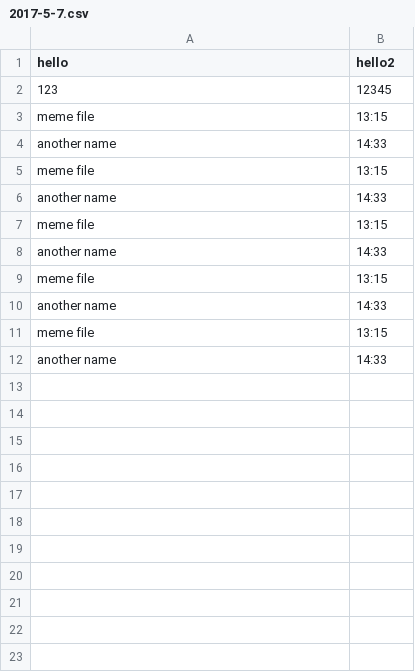
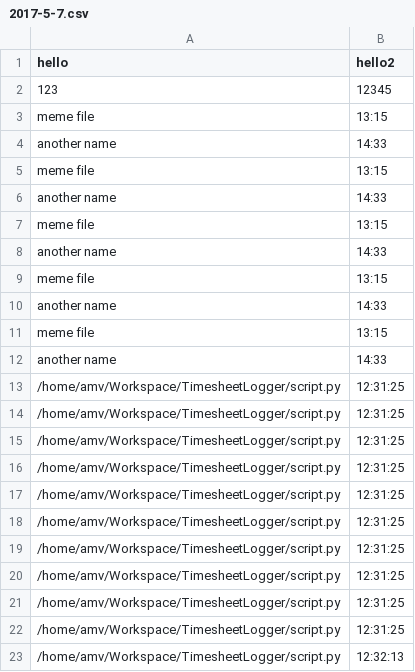
Before and after one commit to anna-marie-vos/TimesheetLogger, a CSV file: 2017-5-7.csv, drawn as a sheet; the diff names each change by its address in the sheet, - before the commit and + after, or states it on an @@ line.

```diff
--- a/2017-5-7.csv
+++ b/2017-5-7.csv
+row 13: /home/amv/Workspace/TimesheetLogger/script.py | 12:31:25
+row 14: /home/amv/Workspace/TimesheetLogger/script.py | 12:31:25
+row 15: /home/amv/Workspace/TimesheetLogger/script.py | 12:31:25
+row 16: /home/amv/Workspace/TimesheetLogger/script.py | 12:31:25
+row 17: /home/amv/Workspace/TimesheetLogger/script.py | 12:31:25
+row 18: /home/amv/Workspace/TimesheetLogger/script.py | 12:31:25
+row 19: /home/amv/Workspace/TimesheetLogger/script.py | 12:31:25
+row 20: /home/amv/Workspace/TimesheetLogger/script.py | 12:31:25
+row 21: /home/amv/Workspace/TimesheetLogger/script.py | 12:31:25
+row 22: /home/amv/Workspace/TimesheetLogger/script.py | 12:31:25
+row 23: /home/amv/Workspace/TimesheetLogger/script.py | 12:32:13
```
Also changed, not shown: 1 other file.
